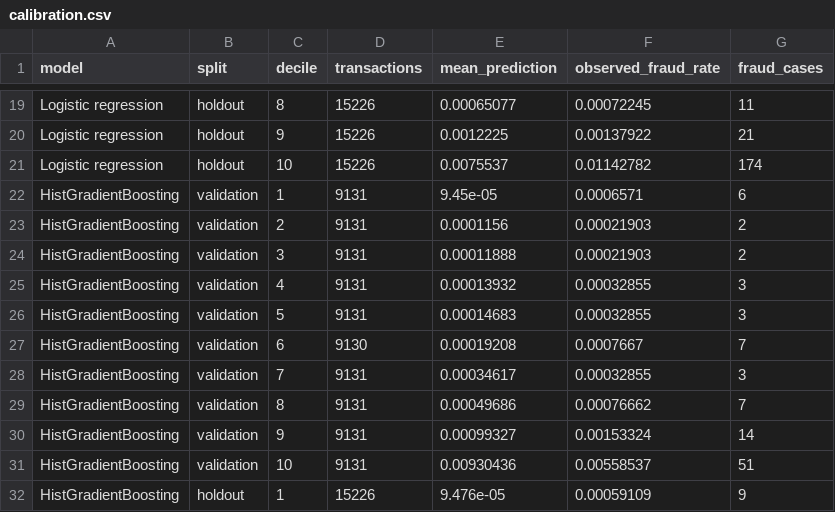
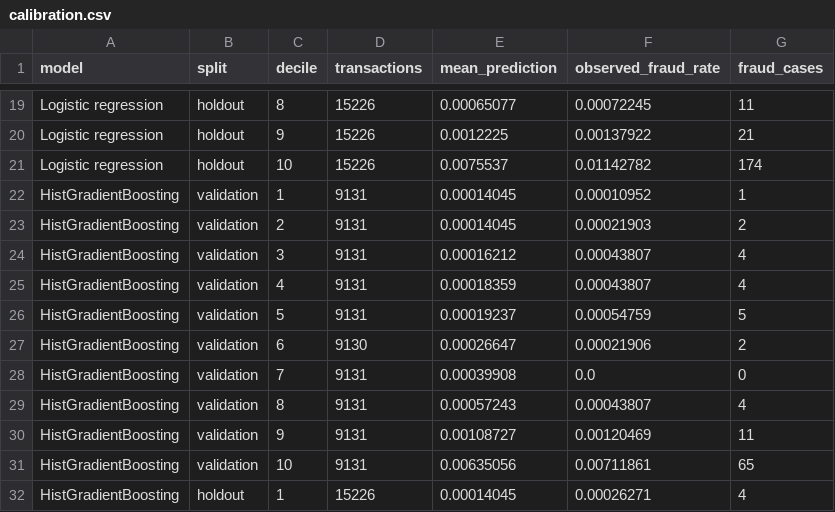
Before and after one commit to shraoshree/fraud-strategy-simulator, a CSV file: results/calibration.csv, drawn as a sheet; only a part is shown, gaps mark what is left out; the diff covers the shown part only.

```diff
--- a/results/calibration.csv
+++ b/results/calibration.csv
@@ -21,12 +21,12 @@ Logistic regression,holdout,9,15226,0.0012225,0.00137922,21
 Logistic regression,holdout,10,15226,0.0075537,0.01142782,174
-HistGradientBoosting,validation,1,9131,9.45e-05,0.0006571,6
-HistGradientBoosting,validation,2,9131,0.0001156,0.00021903,2
-HistGradientBoosting,validation,3,9131,0.00011888,0.00021903,2
-HistGradientBoosting,validation,4,9131,0.00013932,0.00032855,3
-HistGradientBoosting,validation,5,9131,0.00014683,0.00032855,3
-HistGradientBoosting,validation,6,9130,0.00019208,0.0007667,7
-HistGradientBoosting,validation,7,9131,0.00034617,0.00032855,3
-HistGradientBoosting,validation,8,9131,0.00049686,0.00076662,7
-HistGradientBoosting,validation,9,9131,0.00099327,0.00153324,14
-HistGradientBoosting,validation,10,9131,0.00930436,0.00558537,51
-HistGradientBoosting,holdout,1,15226,9.476e-05,0.00059109,9
+HistGradientBoosting,validation,1,9131,0.00014045,0.00010952,1
+HistGradientBoosting,validation,2,9131,0.00014045,0.00021903,2
+HistGradientBoosting,validation,3,9131,0.00016212,0.00043807,4
+HistGradientBoosting,validation,4,9131,0.00018359,0.00043807,4
+HistGradientBoosting,validation,5,9131,0.00019237,0.00054759,5
+HistGradientBoosting,validation,6,9130,0.00026647,0.00021906,2
+HistGradientBoosting,validation,7,9131,0.00039908,0.0,0
+HistGradientBoosting,validation,8,9131,0.00057243,0.00043807,4
+HistGradientBoosting,validation,9,9131,0.00108727,0.00120469,11
+HistGradientBoosting,validation,10,9131,0.00635056,0.00711861,65
+HistGradientBoosting,holdout,1,15226,0.00014045,0.00026271,4
```
Also changed, not shown: 27 edited cells elsewhere in this file, results/model_comparison.csv, results/policy_comparison.csv, 10 other files.
